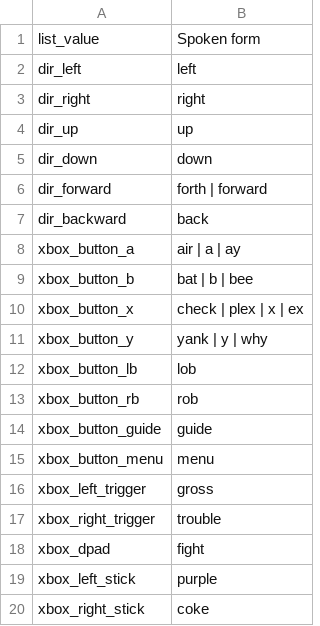
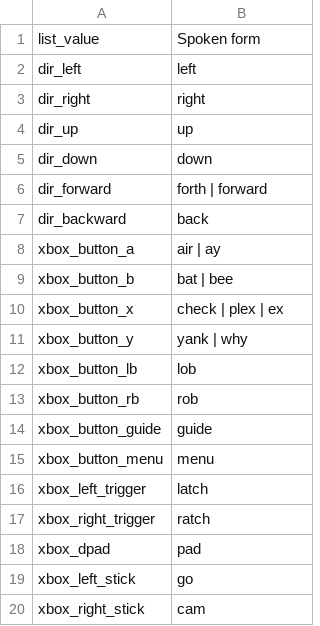
Before and after one commit to rokubop/roku-talon-shared, a CSV file: roku_games/rdr2/game_words.csv, drawn as a sheet.

```diff
--- a/roku_games/rdr2/game_words.csv
+++ b/roku_games/rdr2/game_words.csv
@@ -7,6 +7,6 @@ dir_forward, forth | forward
 dir_backward, back
-xbox_button_a, air | a | ay
-xbox_button_b, bat | b | bee
-xbox_button_x, check | plex | x | ex
-xbox_button_y, yank | y | why
+xbox_button_a, air | ay
+xbox_button_b, bat | bee
+xbox_button_x, check | plex | ex
+xbox_button_y, yank | why
 xbox_button_lb, lob
@@ -15,6 +15,6 @@ xbox_button_guide, guide
 xbox_button_menu, menu
-xbox_left_trigger, gross
-xbox_right_trigger, trouble
-xbox_dpad, fight
-xbox_left_stick, purple
-xbox_right_stick, coke
+xbox_left_trigger, latch
+xbox_right_trigger, ratch
+xbox_dpad, pad
+xbox_left_stick, go
+xbox_right_stick, cam
```
Also changed, not shown: 10 other files.
